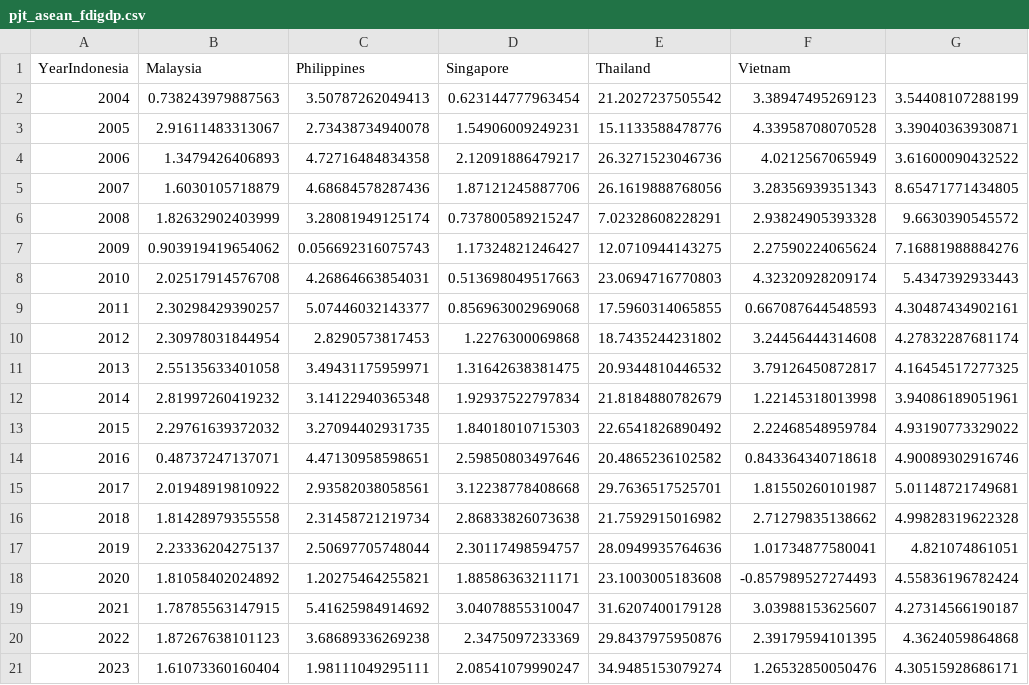
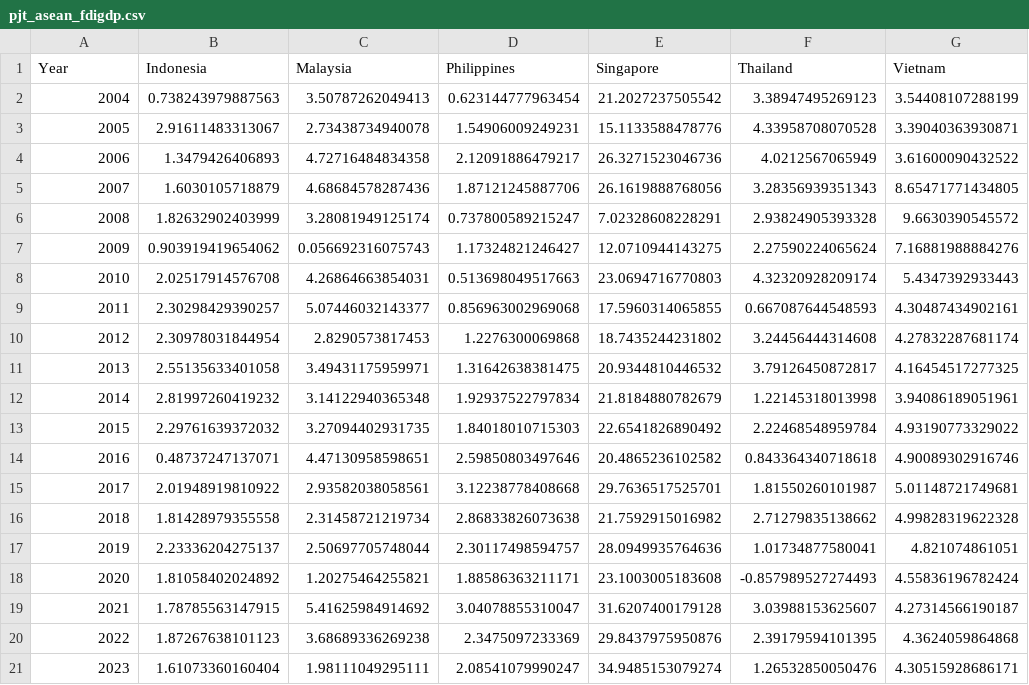
Before and after one commit to mteguhariyanto/mteguhariyanto.github.io, a CSV file: pjt_asean_fdigdp.csv, drawn as a sheet.

Commit message:
Update pjt_asean_fdigdp.csv

```diff
--- a/pjt_asean_fdigdp.csv
+++ b/pjt_asean_fdigdp.csv
@@ -1,2 +1,2 @@
-YearIndonesia,Malaysia,Philippines,Singapore,Thailand,Vietnam
+Year,Indonesia,Malaysia,Philippines,Singapore,Thailand,Vietnam
 2004,0.738243979887563,3.50787262049413,0.623144777963454,21.2027237505542,3.38947495269123,3.54408107288199
```
